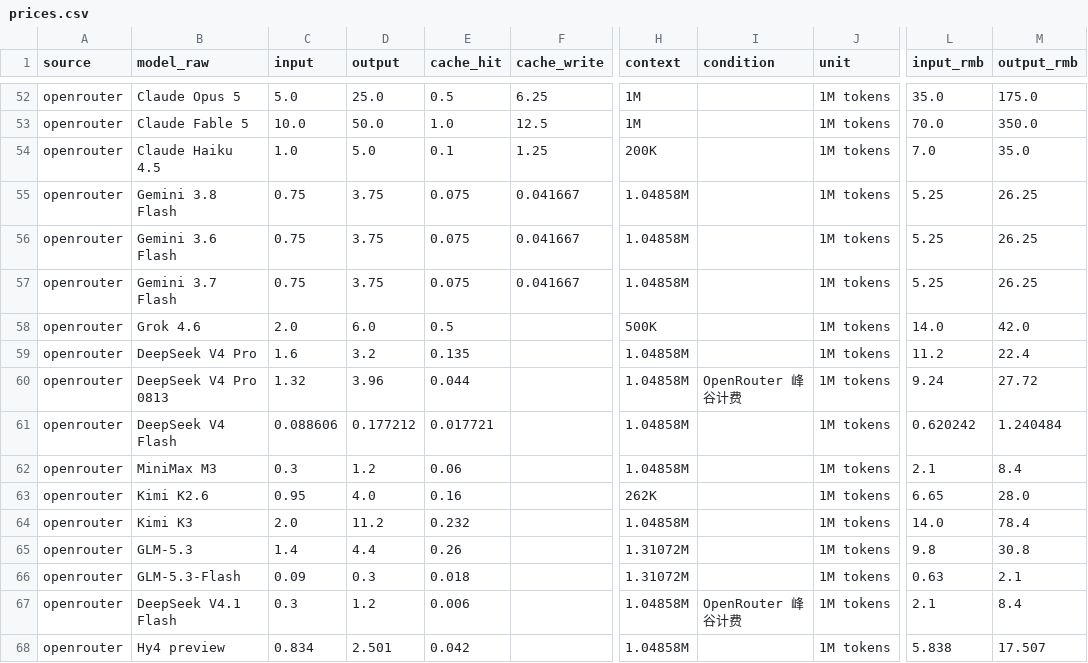
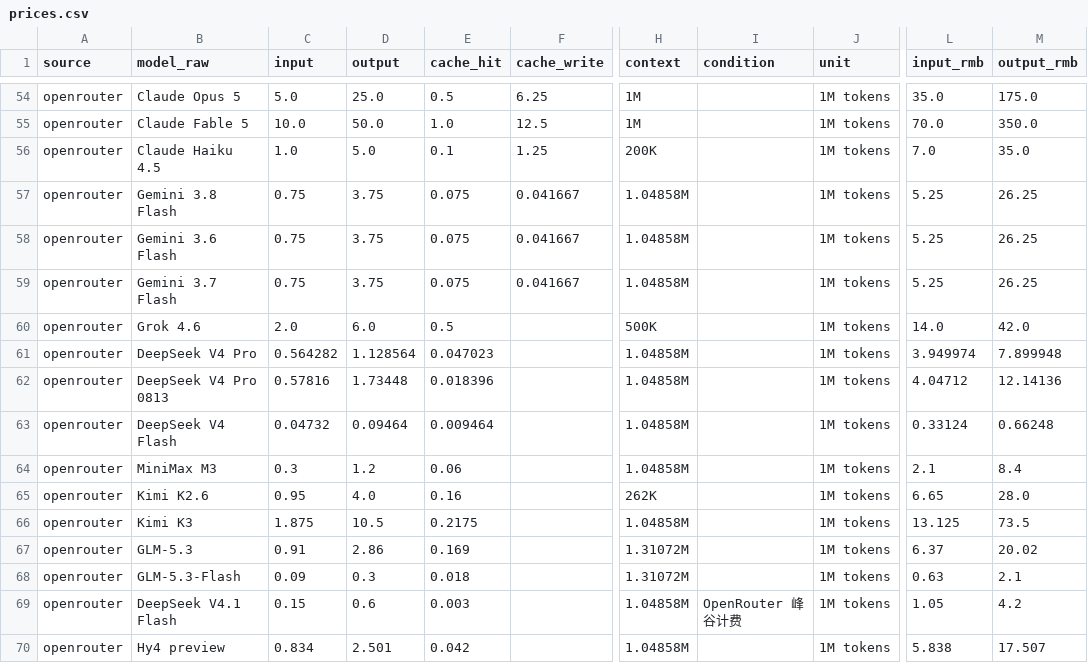
Before and after one commit to lzc0403/token-pricing-scraper, a CSV file: data/prices.csv, drawn as a sheet; only a part is shown, gaps mark what is left out; addresses are those after the commit; the diff covers the shown part only; the diff names each change by its address in the sheet, - before the commit and + after, or states it on an @@ line.

```diff
--- a/data/prices.csv
+++ b/data/prices.csv
-C61 (input): 1.6
+C61 (input): 0.564282
-D61 (output): 3.2
+D61 (output): 1.128564
-E61 (cache_hit): 0.135
+E61 (cache_hit): 0.047023
-L61 (input_rmb): 11.2
+L61 (input_rmb): 3.949974
-M61 (output_rmb): 22.4
+M61 (output_rmb): 7.899948
-C62 (input): 1.32
+C62 (input): 0.57816
-D62 (output): 3.96
+D62 (output): 1.73448
-E62 (cache_hit): 0.044
+E62 (cache_hit): 0.018396
-I62 (condition): OpenRouter 峰谷计费
+I62 (condition): (empty)
-L62 (input_rmb): 9.24
+L62 (input_rmb): 4.04712
-M62 (output_rmb): 27.72
+M62 (output_rmb): 12.14136
-C63 (input): 0.088606
+C63 (input): 0.04732
-D63 (output): 0.177212
+D63 (output): 0.09464
-E63 (cache_hit): 0.017721
+E63 (cache_hit): 0.009464
-L63 (input_rmb): 0.620242
+L63 (input_rmb): 0.33124
-M63 (output_rmb): 1.240484
+M63 (output_rmb): 0.66248
-C66 (input): 2.0
+C66 (input): 1.875
-D66 (output): 11.2
+D66 (output): 10.5
-E66 (cache_hit): 0.232
+E66 (cache_hit): 0.2175
-L66 (input_rmb): 14.0
+L66 (input_rmb): 13.125
-M66 (output_rmb): 78.4
+M66 (output_rmb): 73.5
-C67 (input): 1.4
+C67 (input): 0.91
-D67 (output): 4.4
+D67 (output): 2.86
-E67 (cache_hit): 0.26
+E67 (cache_hit): 0.169
-L67 (input_rmb): 9.8
+L67 (input_rmb): 6.37
-M67 (output_rmb): 30.8
+M67 (output_rmb): 20.02
-C69 (input): 0.3
+C69 (input): 0.15
-D69 (output): 1.2
+D69 (output): 0.6
-E69 (cache_hit): 0.006
+E69 (cache_hit): 0.003
-L69 (input_rmb): 2.1
+L69 (input_rmb): 1.05
-M69 (output_rmb): 8.4
+M69 (output_rmb): 4.2
```
Also changed, not shown: 2 added rows, 4 moved rows and 10 edited cells elsewhere in this file, data/watchlist.csv, 13 other files.
